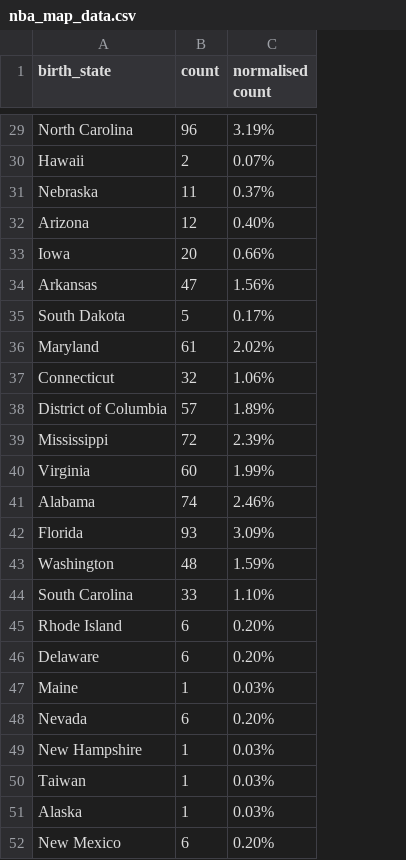
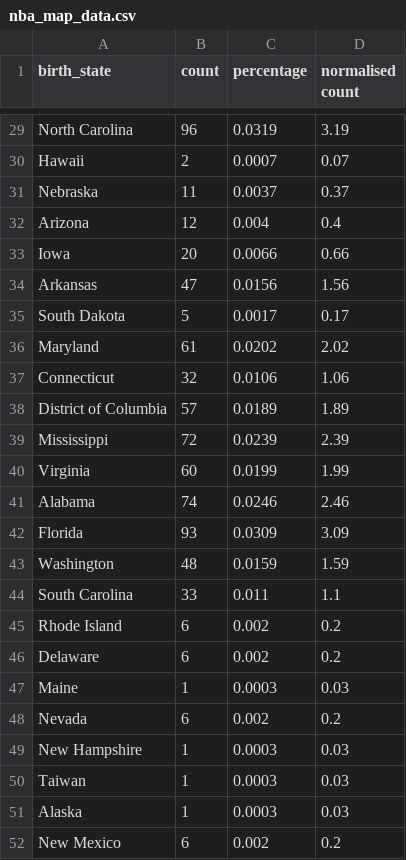
Before and after one commit to apra28/FIT3179, a CSV file: nba_map_data.csv, drawn as a sheet; only a part is shown, gaps mark what is left out; addresses are those after the commit; the diff covers the shown part only; the diff names each change by its address in the sheet, - before the commit and + after, or states it on an @@ line.

```diff
--- a/nba_map_data.csv
+++ b/nba_map_data.csv
+column C (percentage), rows 29-52: 0.0319 | 0.0007 | 0.0037 | 0.004 | 0.0066 | 0.0156 | 0.0017 | 0.0202 | 0.0106 | 0.0189 | 0.0239 | 0.0199 | 0.0246 | 0.0309 | 0.0159 | 0.011 | 0.002 | 0.002 | 0.0003 | 0.002 | 0.0003 | 0.0003 | 0.0003 | 0.002
-D29 (normalised count): 3.19%
+D29 (normalised count): 3.19
-D30 (normalised count): 0.07%
+D30 (normalised count): 0.07
-D31 (normalised count): 0.37%
+D31 (normalised count): 0.37
-D32 (normalised count): 0.40%
+D32 (normalised count): 0.4
-D33 (normalised count): 0.66%
+D33 (normalised count): 0.66
-D34 (normalised count): 1.56%
+D34 (normalised count): 1.56
-D35 (normalised count): 0.17%
+D35 (normalised count): 0.17
-D36 (normalised count): 2.02%
+D36 (normalised count): 2.02
-D37 (normalised count): 1.06%
+D37 (normalised count): 1.06
-D38 (normalised count): 1.89%
+D38 (normalised count): 1.89
-D39 (normalised count): 2.39%
+D39 (normalised count): 2.39
-D40 (normalised count): 1.99%
+D40 (normalised count): 1.99
-D41 (normalised count): 2.46%
+D41 (normalised count): 2.46
-D42 (normalised count): 3.09%
+D42 (normalised count): 3.09
-D43 (normalised count): 1.59%
+D43 (normalised count): 1.59
-D44 (normalised count): 1.10%
+D44 (normalised count): 1.1
-D45:D46 (normalised count): 0.20%
+D45:D46 (normalised count): 0.2
-D47 (normalised count): 0.03%
+D47 (normalised count): 0.03
-D48 (normalised count): 0.20%
+D48 (normalised count): 0.2
-D49:D51 (normalised count): 0.03%
+D49:D51 (normalised count): 0.03
-D52 (normalised count): 0.20%
+D52 (normalised count): 0.2
```
Also changed, not shown: 27 edited cells elsewhere in this file.
